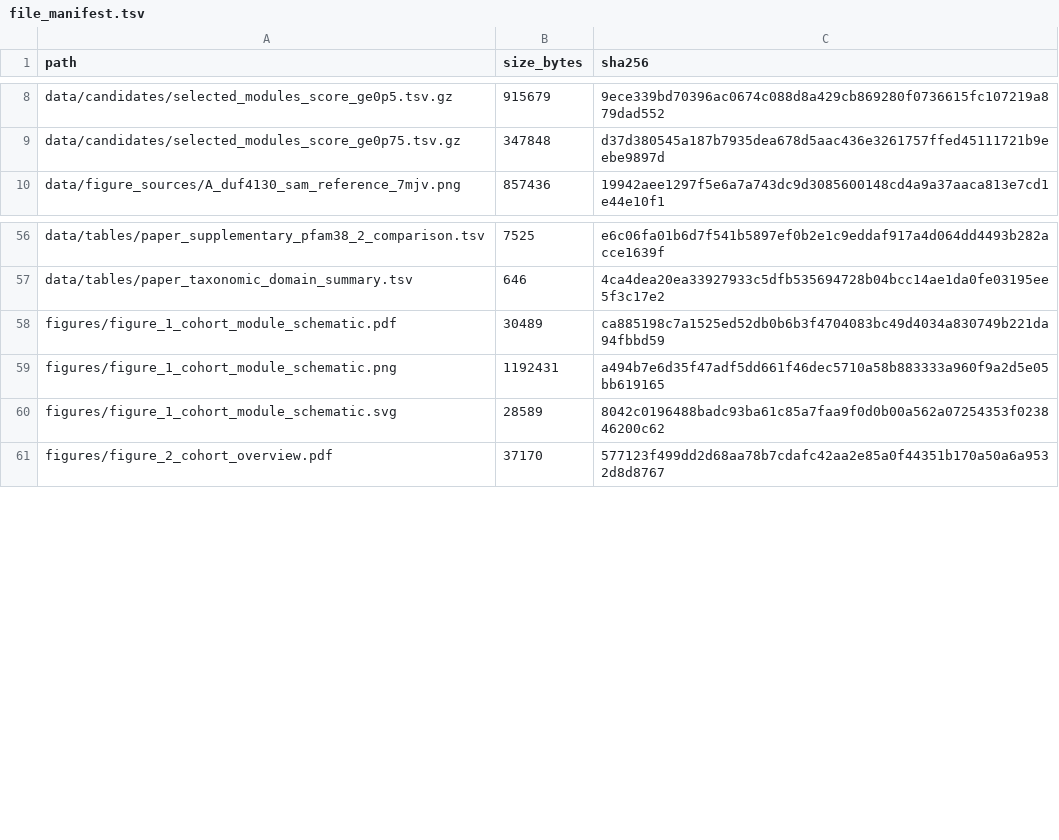
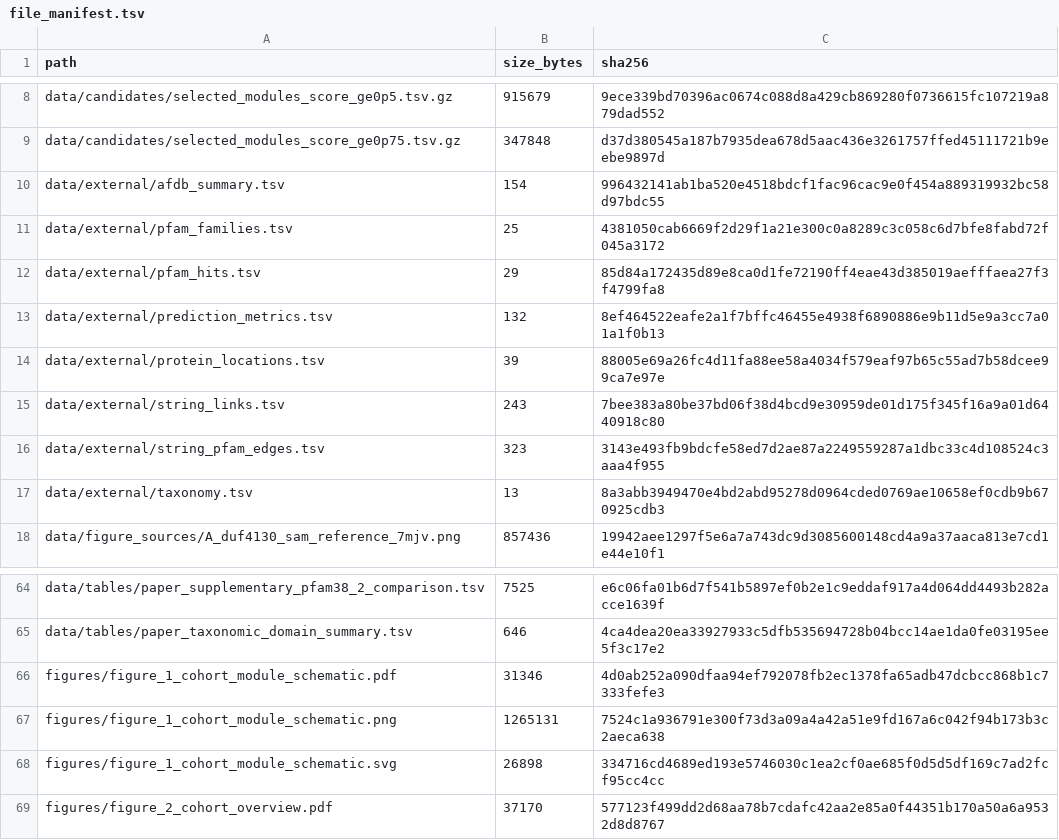
Before and after one commit to linoriep/Proteome-scale-structure-prediction-of-DUF-containing-protein-protein-interactions, a TSV file: metadata/file_manifest.tsv, drawn as a sheet; only a part is shown, gaps mark what is left out; the diff covers the shown part only.

```diff
--- a/metadata/file_manifest.tsv
+++ b/metadata/file_manifest.tsv
@@ -9,2 +9,10 @@ data/candidates/selected_modules_score_ge0p5.tsv.gz	915679	9ece339bd70396ac0674c
 data/candidates/selected_modules_score_ge0p75.tsv.gz	347848	d37d380545a187b7935dea678d5aac436e3261757ffed45111721b9eebe9897d
+data/external/afdb_summary.tsv	154	996432141ab1ba520e4518bdcf1fac96cac9e0f454a889319932bc58d97bdc55
+data/external/pfam_families.tsv	25	4381050cab6669f2d29f1a21e300c0a8289c3c058c6d7bfe8fabd72f045a3172
+data/external/pfam_hits.tsv	29	85d84a172435d89e8ca0d1fe72190ff4eae43d385019aefffaea27f3f4799fa8
+data/external/prediction_metrics.tsv	132	8ef464522eafe2a1f7bffc46455e4938f6890886e9b11d5e9a3cc7a01a1f0b13
+data/external/protein_locations.tsv	39	88005e69a26fc4d11fa88ee58a4034f579eaf97b65c55ad7b58dcee99ca7e97e
+data/external/string_links.tsv	243	7bee383a80be37bd06f38d4bcd9e30959de01d175f345f16a9a01d6440918c80
+data/external/string_pfam_edges.tsv	323	3143e493fb9bdcfe58ed7d2ae87a2249559287a1dbc33c4d108524c3aaa4f955
+data/external/taxonomy.tsv	13	8a3abb3949470e4bd2abd95278d0964cded0769ae10658ef0cdb9b670925cdb3
 data/figure_sources/A_duf4130_sam_reference_7mjv.png	857436	19942aee1297f5e6a7a743dc9d3085600148cd4a9a37aaca813e7cd1e44e10f1
@@ -57,5 +65,5 @@ data/tables/paper_supplementary_pfam38_2_comparison.tsv	7525	e6c06fa01b6d7f541b5
 data/tables/paper_taxonomic_domain_summary.tsv	646	4ca4dea20ea33927933c5dfb535694728b04bcc14ae1da0fe03195ee5f3c17e2
-figures/figure_1_cohort_module_schematic.pdf	30489	ca885198c7a1525ed52db0b6b3f4704083bc49d4034a830749b221da94fbbd59
-figures/figure_1_cohort_module_schematic.png	1192431	a494b7e6d35f47adf5dd661f46dec5710a58b883333a960f9a2d5e05bb619165
-figures/figure_1_cohort_module_schematic.svg	28589	8042c0196488badc93ba61c85a7faa9f0d0b00a562a07254353f023846200c62
+figures/figure_1_cohort_module_schematic.pdf	31346	4d0ab252a090dfaa94ef792078fb2ec1378fa65adb47dcbcc868b1c7333fefe3
+figures/figure_1_cohort_module_schematic.png	1265131	7524c1a936791e300f73d3a09a4a42a51e9fd167a6c042f94b173b3c2aeca638
+figures/figure_1_cohort_module_schematic.svg	26898	334716cd4689ed193e5746030c1ea2cf0ae685f0d5d5df169c7ad2fcf95cc4cc
 figures/figure_2_cohort_overview.pdf	37170	577123f499dd2d68aa78b7cdafc42aa2e85a0f44351b170a50a6a9532d8d8767
```
Also changed, not shown: 12 added rows and 6 edited cells elsewhere in this file, 27 other files.
